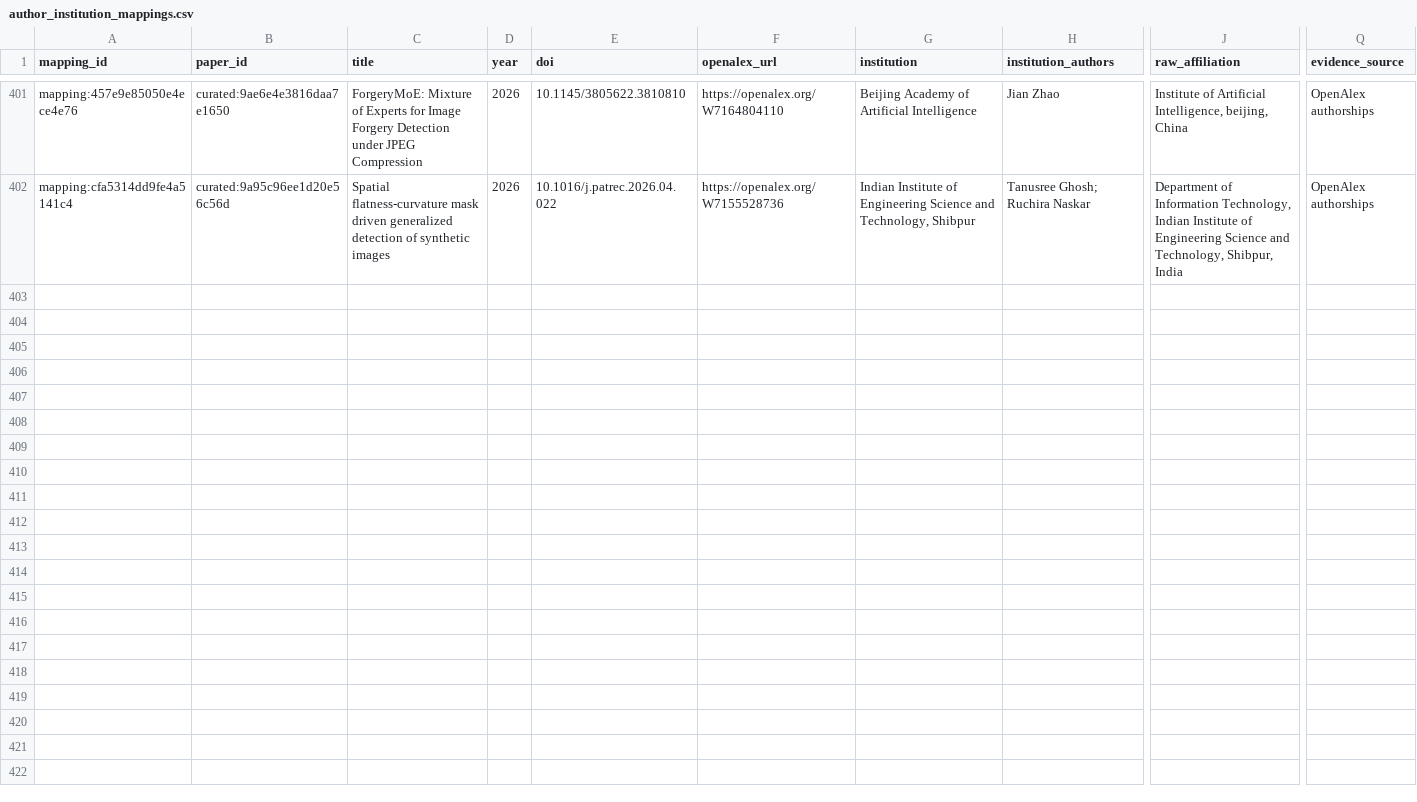
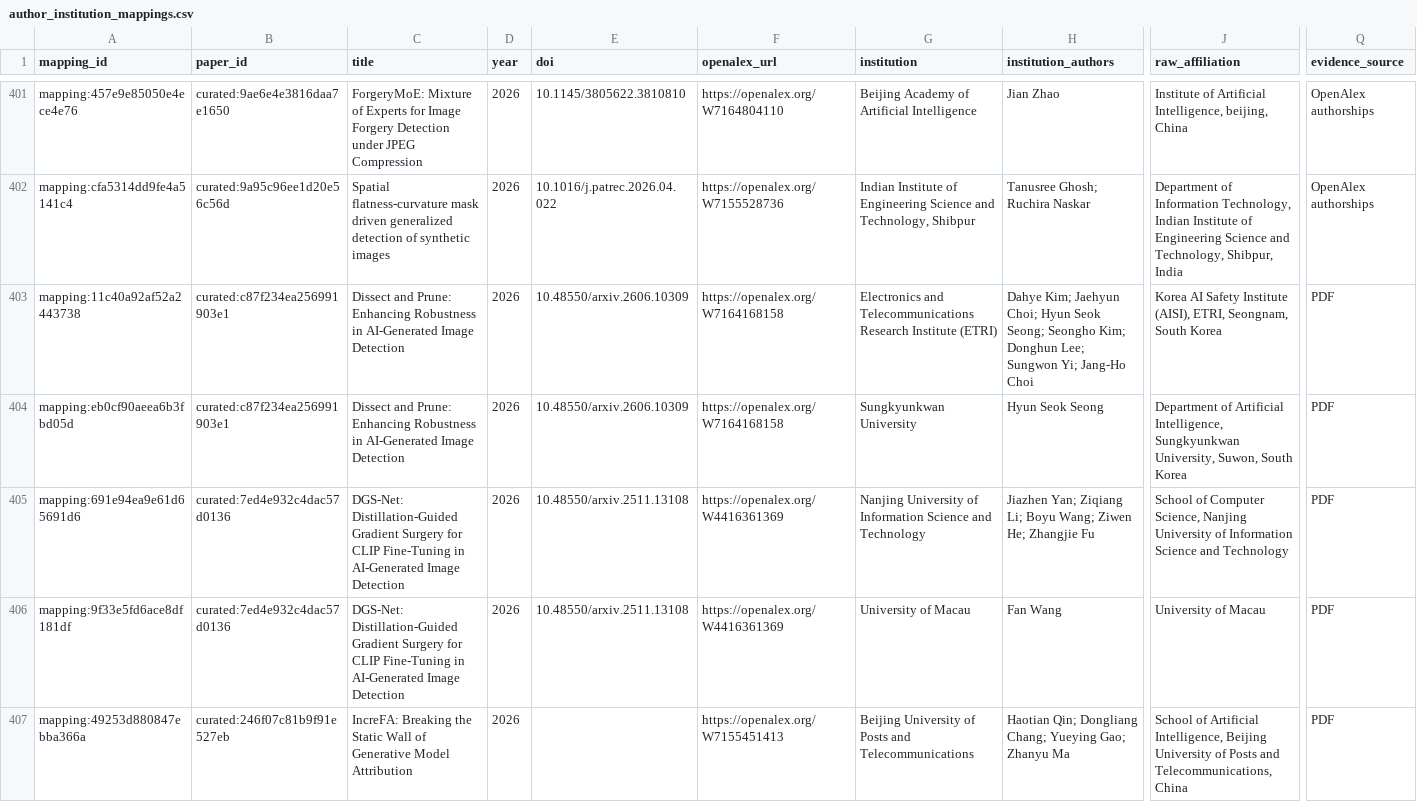
Before and after one commit to meiling-fdu/synthetic-image-research-map, a CSV file: data/curated/author_institution_mappings.csv, drawn as a sheet; only a part is shown, gaps mark what is left out; rows hold the shown columns only; the diff covers the shown part only; the diff names each change by its address in the sheet, - before the commit and + after, or states it on an @@ line.

Commit message:
Update curated data and public preview 2026-07-12 23:25

```diff
--- a/data/curated/author_institution_mappings.csv
+++ b/data/curated/author_institution_mappings.csv
+row 403: mapping:11c40a92af52a2443738 | curated:c87f234ea256991903e1 | Dissect and Prune: Enhancing Robustness in AI-Generated Image Detection | 2026 | 10.48550/arxiv.2606.10309 | https://openalex.org/W7164168158 | Electronics and Telecommunications Research Institute (ETRI) | Dahye Kim; Jaehyun Choi; Hyun Seok Seong; Seongho Kim; Donghun Lee; Sungwon Yi; Jang-Ho Choi | Korea AI Safety Institute (AISI), ETRI, Seongnam, South Korea | PDF
+row 404: mapping:eb0cf90aeea6b3fbd05d | curated:c87f234ea256991903e1 | Dissect and Prune: Enhancing Robustness in AI-Generated Image Detection | 2026 | 10.48550/arxiv.2606.10309 | https://openalex.org/W7164168158 | Sungkyunkwan University | Hyun Seok Seong | Department of Artificial Intelligence, Sungkyunkwan University, Suwon, South Korea | PDF
+row 405: mapping:691e94ea9e61d65691d6 | curated:7ed4e932c4dac57d0136 | DGS-Net: Distillation-Guided Gradient Surgery for CLIP Fine-Tuning in AI-Generated Image Detection | 2026 | 10.48550/arxiv.2511.13108 | https://openalex.org/W4416361369 | Nanjing University of Information Science and Technology | Jiazhen Yan; Ziqiang Li; Boyu Wang; Ziwen He; Zhangjie Fu | School of Computer Science, Nanjing University of Information Science and Technology | PDF
+row 406: mapping:9f33e5fd6ace8df181df | curated:7ed4e932c4dac57d0136 | DGS-Net: Distillation-Guided Gradient Surgery for CLIP Fine-Tuning in AI-Generated Image Detection | 2026 | 10.48550/arxiv.2511.13108 | https://openalex.org/W4416361369 | University of Macau | Fan Wang | University of Macau | PDF
+row 407: mapping:49253d880847ebba366a | curated:246f07c81b9f91e527eb | IncreFA: Breaking the Static Wall of Generative Model Attribution | 2026 |  | https://openalex.org/W7155451413 | Beijing University of Posts and Telecommunications | Haotian Qin; Dongliang Chang; Yueying Gao; Zhanyu Ma | School of Artificial Intelligence, Beijing University of Posts and Telecommunications, China | PDF
```
Also changed, not shown: 4 added rows elsewhere in this file, data/curated/institution_location_review.csv, data/curated/papers.csv, 9 other files.
